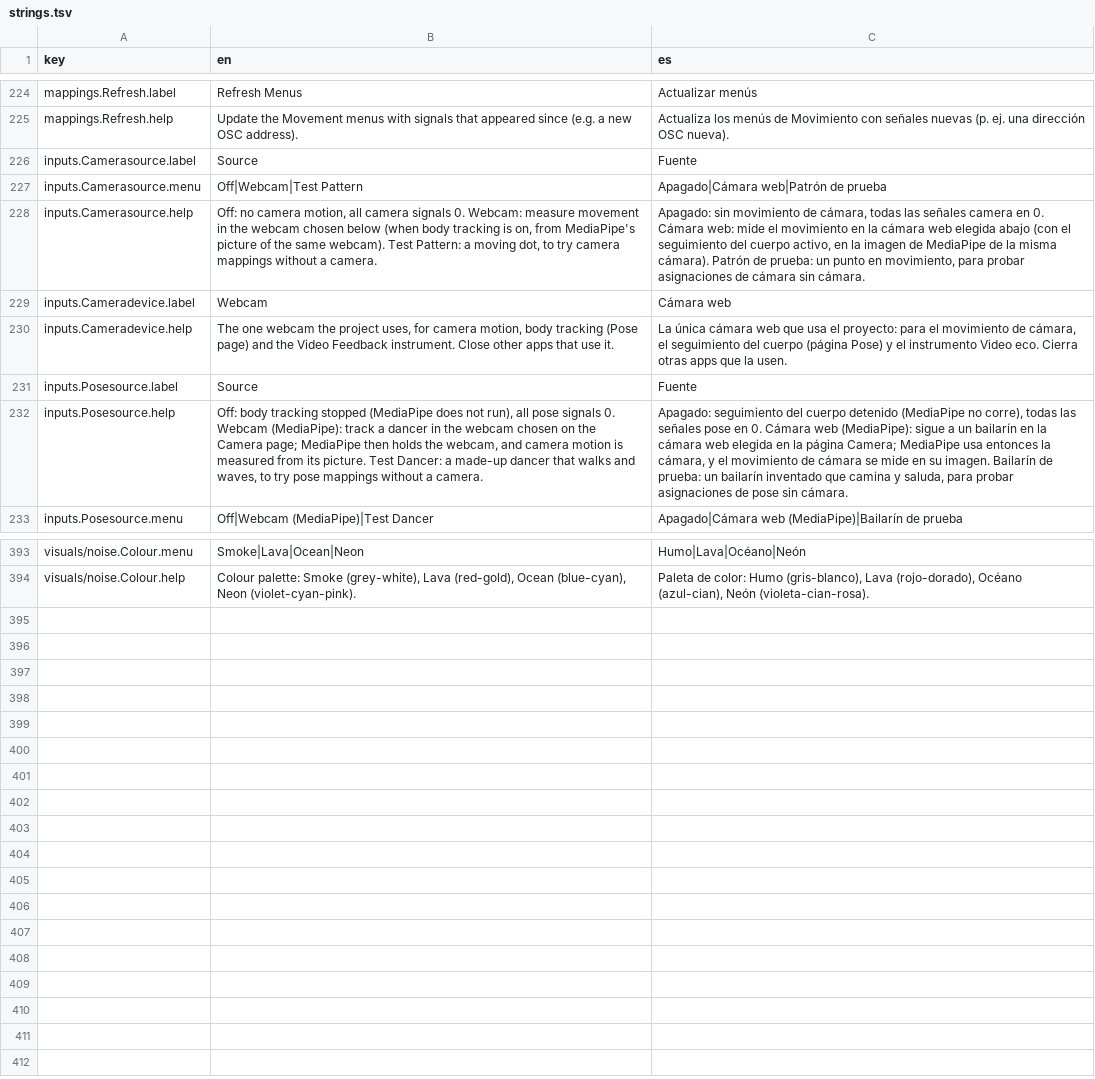
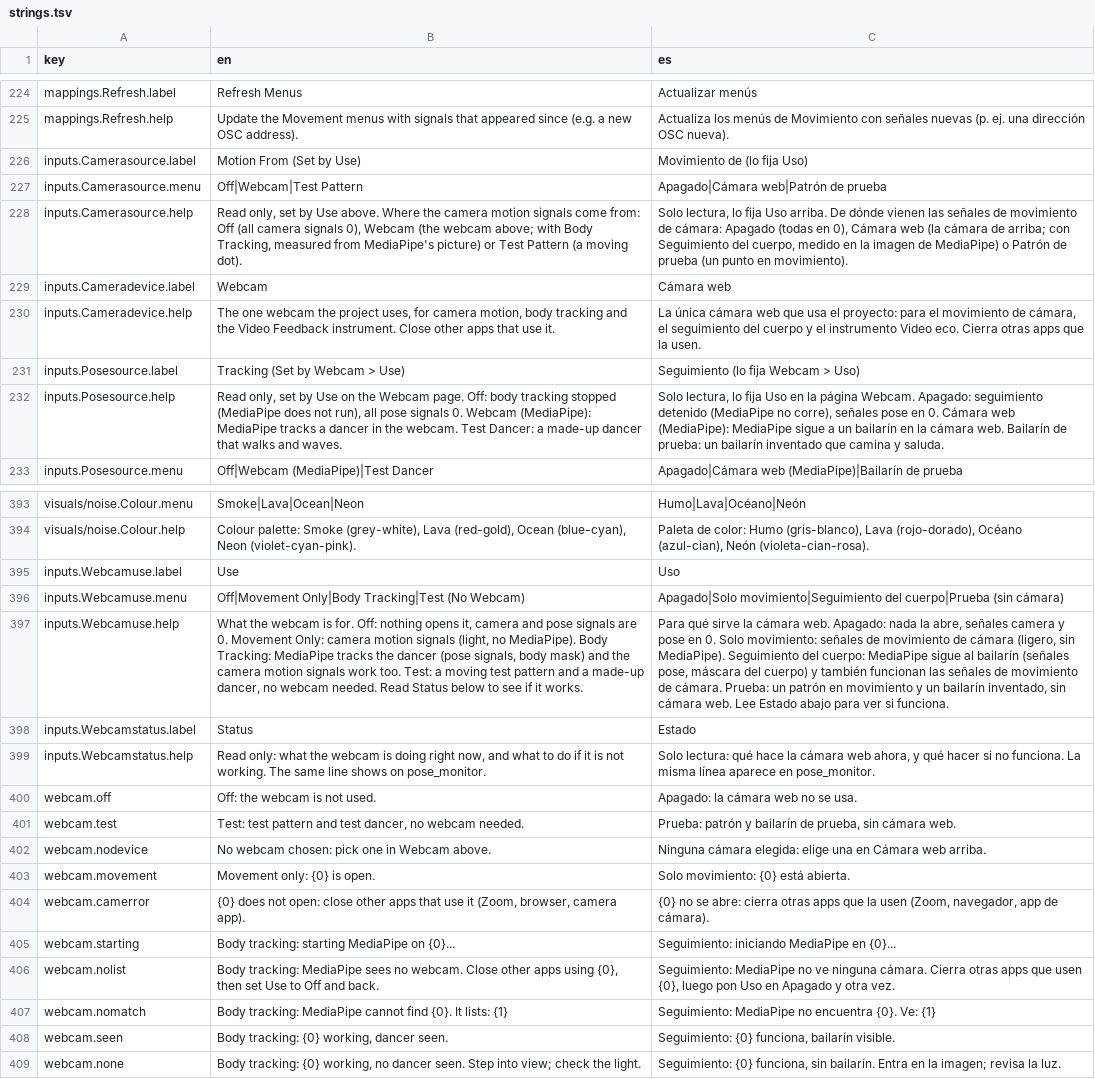
Before and after one commit to neon99999/Interactive-Dance, a TSV file: TouchDesigner/project1/lang/strings.tsv, drawn as a sheet; only a part is shown, gaps mark what is left out; the diff covers the shown part only; the diff names each change by its address in the sheet, - before the commit and + after, or states it on an @@ line.

```diff
--- a/TouchDesigner/project1/lang/strings.tsv
+++ b/TouchDesigner/project1/lang/strings.tsv
-B226 (en): Source
+B226 (en): Motion From (Set by Use)
-C226 (es): Fuente
+C226 (es): Movimiento de (lo fija Uso)
-B228 (en): Off: no camera motion, all camera signals 0. Webcam: measure movement in the webcam chosen below (when body tracking is on, from MediaPipe's picture of the same webcam). Test Pattern: a moving dot, to try camera mappings without a camera.
+B228 (en): Read only, set by Use above. Where the camera motion signals come from: Off (all camera signals 0), Webcam (the webcam above; with Body Tracking, measured from MediaPipe's picture) or Test Pattern (a moving dot).
-C228 (es): Apagado: sin movimiento de cámara, todas las señales camera en 0. Cámara web: mide el movimiento en la cámara web elegida abajo (con el seguimiento del cuerpo activo, en la imagen de MediaPipe de la misma cámara). Patrón de prueba: un punto en movimiento, para probar asignaciones de cámara sin cámara.
+C228 (es): Solo lectura, lo fija Uso arriba. De dónde vienen las señales de movimiento de cámara: Apagado (todas en 0), Cámara web (la cámara de arriba; con Seguimiento del cuerpo, medido en la imagen de MediaPipe) o Patrón de prueba (un punto en movimiento).
-B230 (en): …body tracking (Pose page) and the…
+B230 (en): …body tracking and the…
-C230 (es): …del cuerpo (página Pose) y el…
+C230 (es): …del cuerpo y el…
-B231 (en): Source
+B231 (en): Tracking (Set by Webcam > Use)
-C231 (es): Fuente
+C231 (es): Seguimiento (lo fija Webcam > Uso)
-B232 (en): Off: body tracking stopped (MediaPipe does not run), all pose signals 0. Webcam (MediaPipe): track a dancer in the webcam chosen on the Camera page; MediaPipe then holds the webcam, and camera motion is measured from its picture. Test Dancer: a made-up dancer that walks and waves, to try pose mappings without a camera.
+B232 (en): Read only, set by Use on the Webcam page. Off: body tracking stopped (MediaPipe does not run), all pose signals 0. Webcam (MediaPipe): MediaPipe tracks a dancer in the webcam. Test Dancer: a made-up dancer that walks and waves.
-C232 (es): Apagado: seguimiento del cuerpo detenido (MediaPipe no corre), todas las señales pose en 0. Cámara web (MediaPipe): sigue a un bailarín en la cámara web elegida en la página Camera; MediaPipe usa entonces la cámara, y el movimiento de cámara se mide en su imagen. Bailarín de prueba: un bailarín inventado que camina y saluda, para probar asignaciones de pose sin cámara.
+C232 (es): Solo lectura, lo fija Uso en la página Webcam. Apagado: seguimiento detenido (MediaPipe no corre), señales pose en 0. Cámara web (MediaPipe): MediaPipe sigue a un bailarín en la cámara web. Bailarín de prueba: un bailarín inventado que camina y saluda.
+row 395: inputs.Webcamuse.label | Use | Uso
+row 396: inputs.Webcamuse.menu | Off|Movement Only|Body Tracking|Test (No Webcam) | Apagado|Solo movimiento|Seguimiento del cuerpo|Prueba (sin cámara)
+row 397: inputs.Webcamuse.help | What the webcam is for. Off: nothing opens it, camera and pose signals are 0. Movement Only: camera motion signals (light, no MediaPipe). Body Tracking: MediaPipe tracks the dancer (pose signals, body mask) and the camera motion signals work too. Test: a moving test pattern and a made-up dancer, no webcam needed. Read Status below to see if it works. | Para qué sirve la cámara web. Apagado: nada la abre, señales camera y pose en 0. Solo movimiento: señales de movimiento de cámara (ligero, sin MediaPipe). Seguimiento del cuerpo: MediaPipe sigue al bailarín (señales pose, máscara del cuerpo) y también funcionan las señales de movimiento de cámara. Prueba: un patrón en movimiento y un bailarín inventado, sin cámara web. Lee Estado abajo para ver si funciona.
+row 398: inputs.Webcamstatus.label | Status | Estado
+row 399: inputs.Webcamstatus.help | Read only: what the webcam is doing right now, and what to do if it is not working. The same line shows on pose_monitor. | Solo lectura: qué hace la cámara web ahora, y qué hacer si no funciona. La misma línea aparece en pose_monitor.
+row 400: webcam.off | Off: the webcam is not used. | Apagado: la cámara web no se usa.
+row 401: webcam.test | Test: test pattern and test dancer, no webcam needed. | Prueba: patrón y bailarín de prueba, sin cámara web.
+row 402: webcam.nodevice | No webcam chosen: pick one in Webcam above. | Ninguna cámara elegida: elige una en Cámara web arriba.
+row 403: webcam.movement | Movement only: {0} is open. | Solo movimiento: {0} está abierta.
+row 404: webcam.camerror | {0} does not open: close other apps that use it (Zoom, browser, camera app). | {0} no se abre: cierra otras apps que la usen (Zoom, navegador, app de cámara).
+row 405: webcam.starting | Body tracking: starting MediaPipe on {0}... | Seguimiento: iniciando MediaPipe en {0}...
+row 406: webcam.nolist | Body tracking: MediaPipe sees no webcam. Close other apps using {0}, then set Use to Off and back. | Seguimiento: MediaPipe no ve ninguna cámara. Cierra otras apps que usen {0}, luego pon Uso en Apagado y otra vez.
+row 407: webcam.nomatch | Body tracking: MediaPipe cannot find {0}. It lists: {1} | Seguimiento: MediaPipe no encuentra {0}. Ve: {1}
+row 408: webcam.seen | Body tracking: {0} working, dancer seen. | Seguimiento: {0} funciona, bailarín visible.
+row 409: webcam.none | Body tracking: {0} working, no dancer seen. Step into view; check the light. | Seguimiento: {0} funciona, sin bailarín. Entra en la imagen; revisa la luz.
```
Also changed, not shown: 2 edited cells elsewhere in this file, TouchDesigner/project1/externalizations.tsv, 9 other files.
